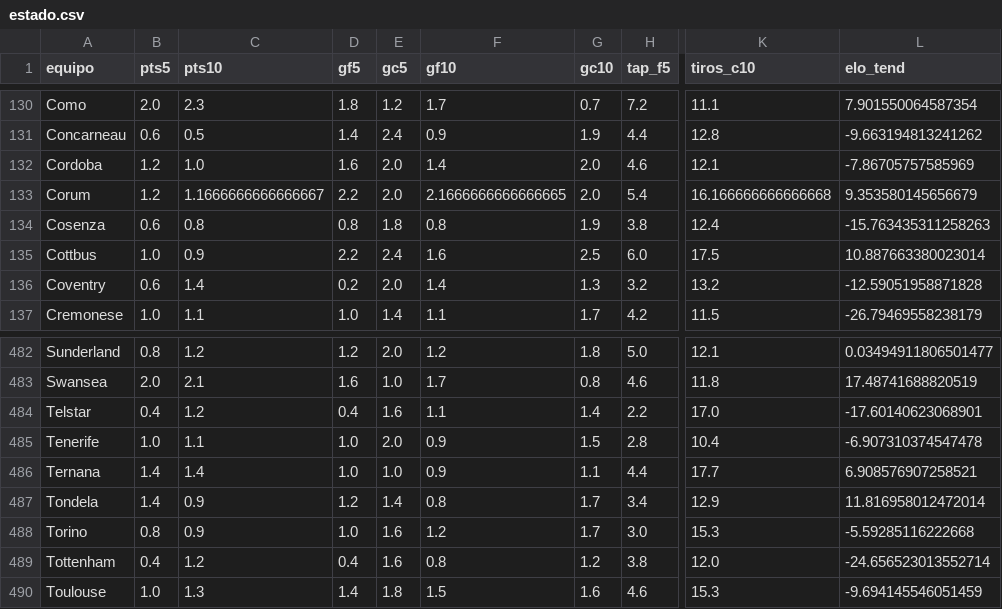
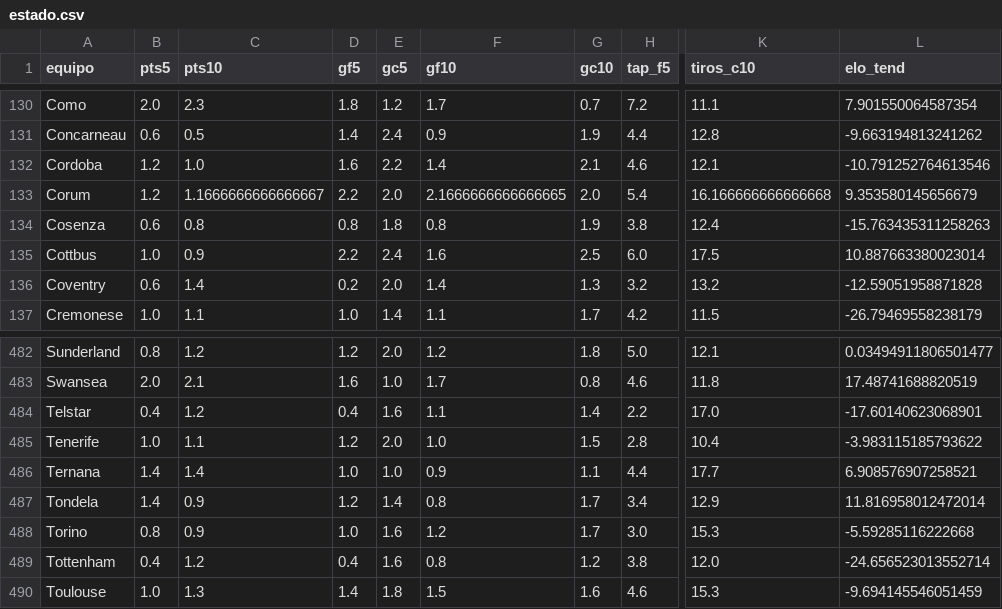
Before and after one commit to Maycolsven/predictor-futbol, a CSV file: data/estado.csv, drawn as a sheet; only a part is shown, gaps mark what is left out; the diff names each change by its address in the sheet, - before the commit and + after, or states it on an @@ line.

```diff
--- a/data/estado.csv
+++ b/data/estado.csv
-E132 (gc5): 2.0
+E132 (gc5): 2.2
-G132 (gc10): 2.0
+G132 (gc10): 2.1
-L132 (elo_tend): -7.86705757585969
+L132 (elo_tend): -10.791252764613546
-D485 (gf5): 1.0
+D485 (gf5): 1.2
-F485 (gf10): 0.9
+F485 (gf10): 1.0
-L485 (elo_tend): -6.907310374547478
+L485 (elo_tend): -3.983115185793622
```
Also changed, not shown: data/elo_actual.csv, data/predicciones.csv, 5 other files.
